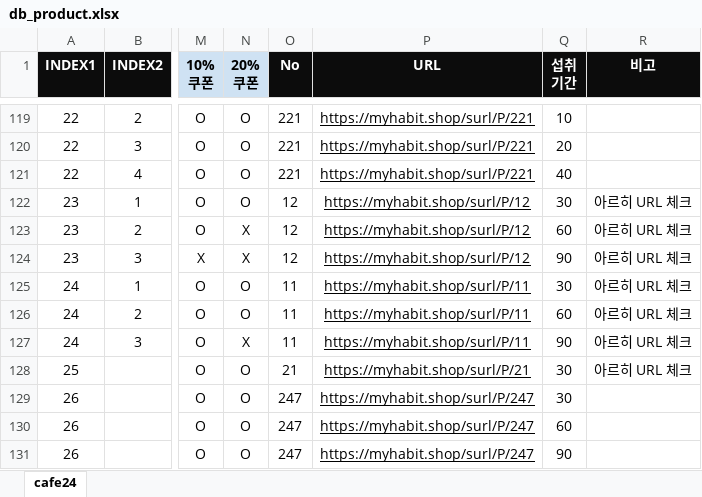
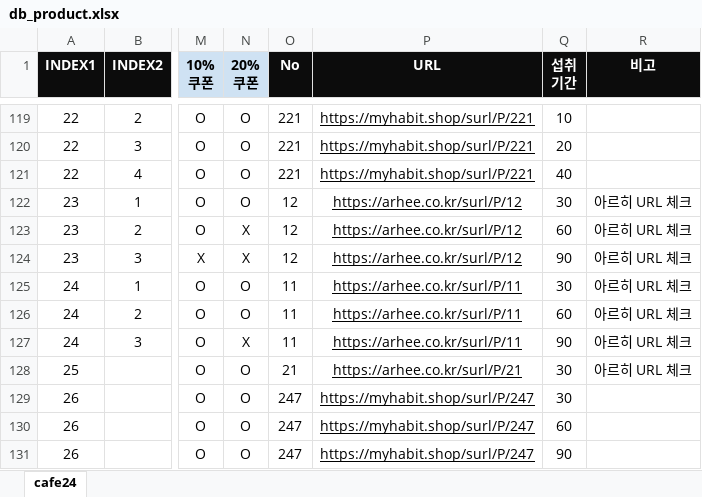
Before and after one commit to wandonam/automation, an Excel workbook: crm_notification/data/db_product.xlsx, sheet cafe24, drawn as a sheet; only a part is shown, gaps mark what is left out; values as stored, in another font and other column widths than the file's, no borders; conditional formats not drawn; the diff names each change by its address in the sheet, - before the commit and + after, or states it on an @@ line.

```diff
--- a/crm_notification/data/db_product.xlsx (sheet cafe24)
+++ b/crm_notification/data/db_product.xlsx (sheet cafe24)
-P122:P124 (URL): https://myhabit.shop/surl/P/12
+P122:P124 (URL): https://arhee.co.kr/surl/P/12
-P125:P127 (URL): https://myhabit.shop/surl/P/11
+P125:P127 (URL): https://arhee.co.kr/surl/P/11
-P128 (URL): https://myhabit.shop/surl/P/21
+P128 (URL): https://arhee.co.kr/surl/P/21
```
Also changed, not shown: crm_notification/data/240727_crm.xlsx, 15 other files.
